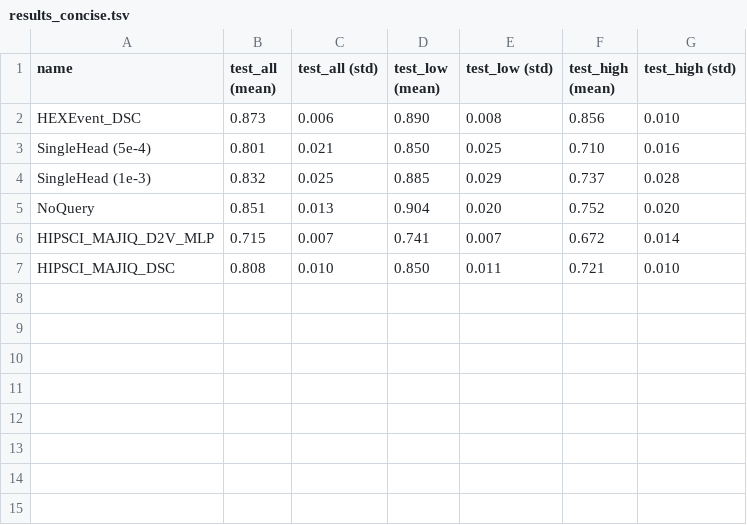
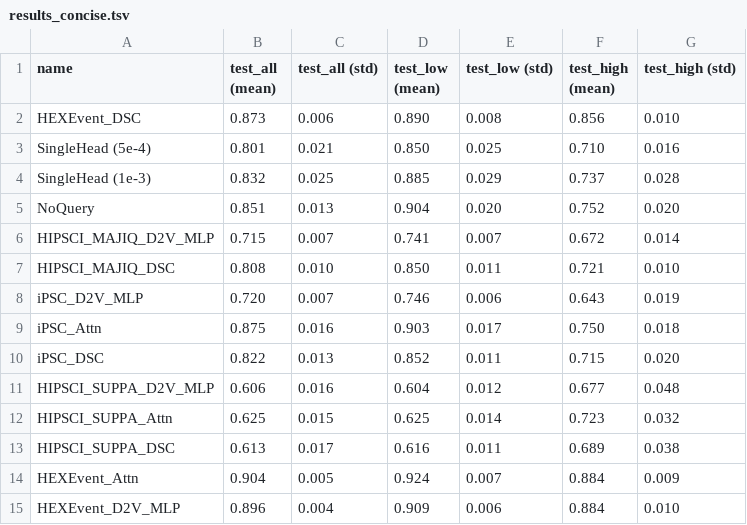
Before and after one commit to arnegebert/splicing, a TSV file: saved/final/results_concise.tsv, drawn as a sheet.

Commit message:
Results from letting computer run while punting

```diff
--- a/saved/final/results_concise.tsv
+++ b/saved/final/results_concise.tsv
@@ -7 +7,9 @@ HIPSCI_MAJIQ_D2V_MLP	0.715	0.007	0.741	0.007	0.672	0.014
 HIPSCI_MAJIQ_DSC	0.808	0.010	0.850	0.011	0.721	0.010
+iPSC_D2V_MLP	0.720	0.007	0.746	0.006	0.643	0.019
+iPSC_Attn	0.875	0.016	0.903	0.017	0.750	0.018
+iPSC_DSC	0.822	0.013	0.852	0.011	0.715	0.020
+HIPSCI_SUPPA_D2V_MLP	0.606	0.016	0.604	0.012	0.677	0.048
+HIPSCI_SUPPA_Attn	0.625	0.015	0.625	0.014	0.723	0.032
+HIPSCI_SUPPA_DSC	0.613	0.017	0.616	0.011	0.689	0.038
+HEXEvent_Attn	0.904	0.005	0.924	0.007	0.884	0.009
+HEXEvent_D2V_MLP	0.896	0.004	0.909	0.006	0.884	0.010
```
Also changed, not shown: 1 other file.
